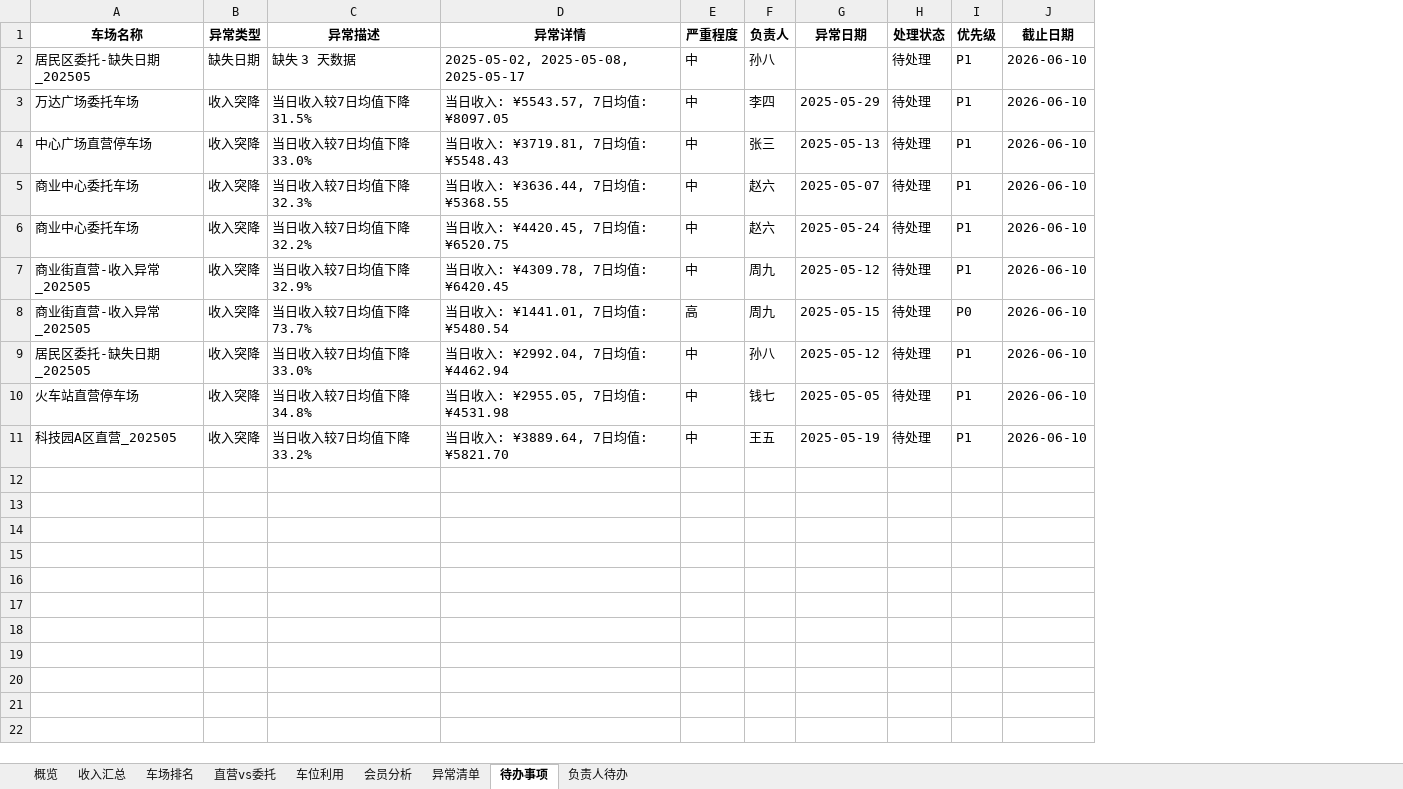
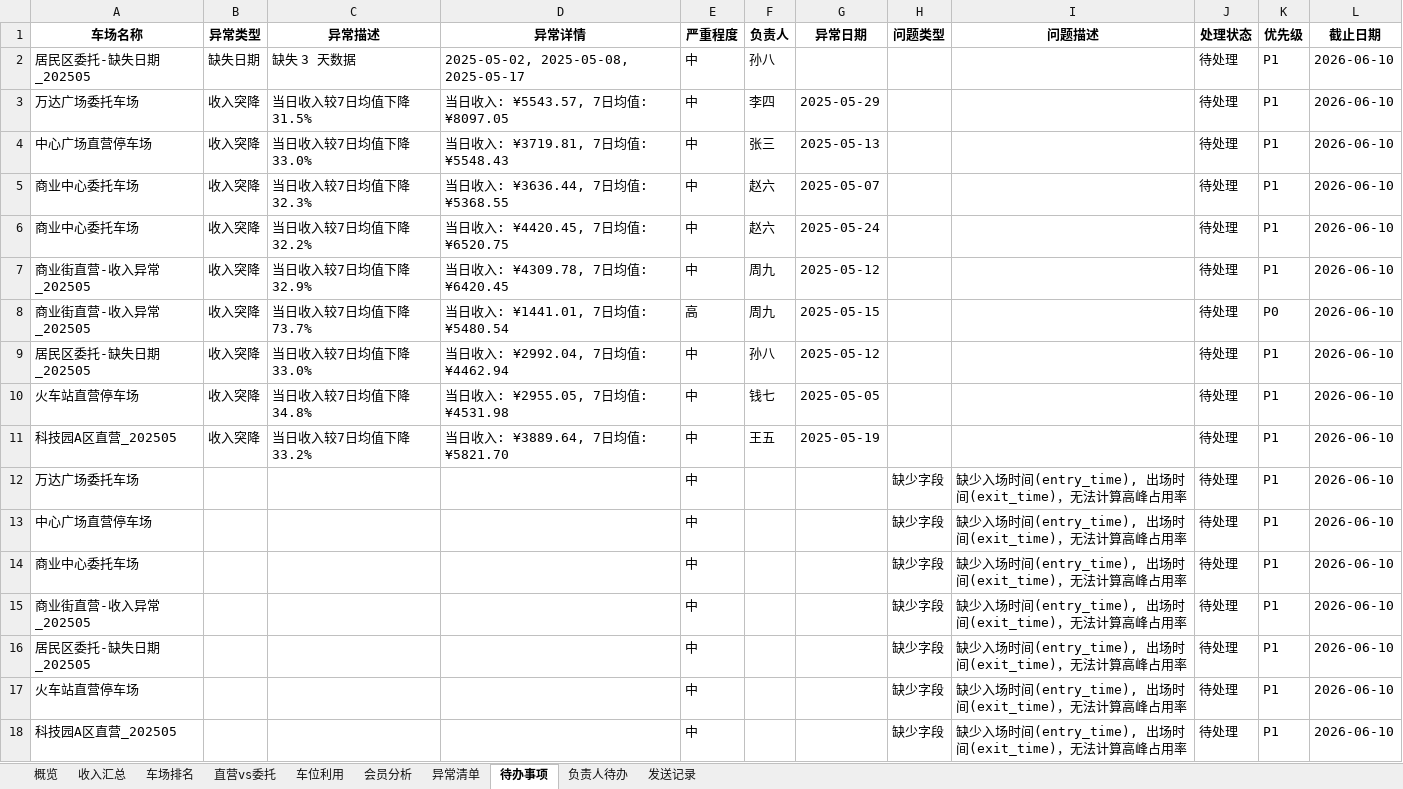
Before and after one commit to perfreetp/trae-1100, an Excel workbook: data/history/2025-05/运营报告_20250501_000000.xlsx, sheet 待办事项, drawn as a sheet; values as stored, in another font and other column widths than the file's, no borders; the diff names each change by its address in the sheet, - before the commit and + after, or states it on an @@ line.

```diff
--- a/data/history/2025-05/运营报告_20250501_000000.xlsx (sheet 待办事项)
+++ b/data/history/2025-05/运营报告_20250501_000000.xlsx (sheet 待办事项)
+sheet tab: 发送记录
+column H (问题类型), empty
+column I (问题描述), empty
+row 12: 万达广场委托车场 |  |  |  | 中 |  |  | 缺少字段 | 缺少入场时间(entry_time), 出场时间(exit_time)，无法计算高峰占用率 | 待处理 | P1 | 2026-06-10
+row 13: 中心广场直营停车场 |  |  |  | 中 |  |  | 缺少字段 | 缺少入场时间(entry_time), 出场时间(exit_time)，无法计算高峰占用率 | 待处理 | P1 | 2026-06-10
+row 14: 商业中心委托车场 |  |  |  | 中 |  |  | 缺少字段 | 缺少入场时间(entry_time), 出场时间(exit_time)，无法计算高峰占用率 | 待处理 | P1 | 2026-06-10
+row 15: 商业街直营-收入异常_202505 |  |  |  | 中 |  |  | 缺少字段 | 缺少入场时间(entry_time), 出场时间(exit_time)，无法计算高峰占用率 | 待处理 | P1 | 2026-06-10
+row 16: 居民区委托-缺失日期_202505 |  |  |  | 中 |  |  | 缺少字段 | 缺少入场时间(entry_time), 出场时间(exit_time)，无法计算高峰占用率 | 待处理 | P1 | 2026-06-10
+row 17: 火车站直营停车场 |  |  |  | 中 |  |  | 缺少字段 | 缺少入场时间(entry_time), 出场时间(exit_time)，无法计算高峰占用率 | 待处理 | P1 | 2026-06-10
+row 18: 科技园A区直营_202505 |  |  |  | 中 |  |  | 缺少字段 | 缺少入场时间(entry_time), 出场时间(exit_time)，无法计算高峰占用率 | 待处理 | P1 | 2026-06-10
```
Also changed, not shown: sheet 车位利用, sheet 异常清单, sheet 负责人待办, sheet 概览, data/output/2025-05/智慧停车运营报告_202505.xlsx, 7 other files.
